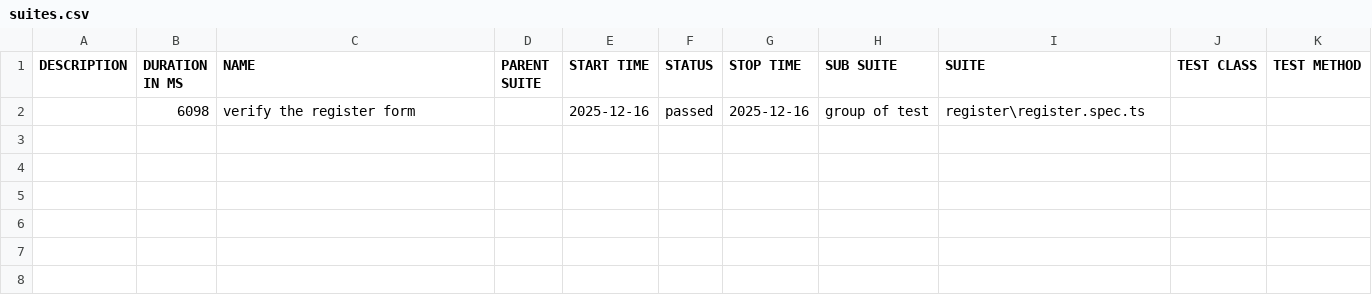
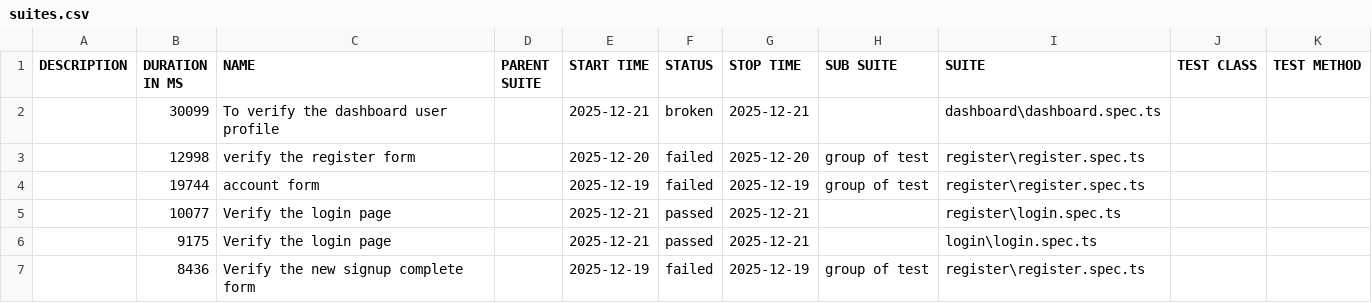
Before and after one commit to Automation1411/Ecommerce-project, a CSV file: allure-report/data/suites.csv, drawn as a sheet.

Commit message:
Dashboard changes

```diff
--- a/allure-report/data/suites.csv
+++ b/allure-report/data/suites.csv
@@ -1,2 +1,7 @@
 "DESCRIPTION","DURATION IN MS","NAME","PARENT SUITE","START TIME","STATUS","STOP TIME","SUB SUITE","SUITE","TEST CLASS","TEST METHOD"
-"","6098","verify the register form","","2025-12-16","passed","2025-12-16","group of test","register\register.spec.ts","",""
+"","30099","To verify the dashboard user profile","","2025-12-21","broken","2025-12-21","","dashboard\dashboard.spec.ts","",""
+"","12998","verify the register form","","2025-12-20","failed","2025-12-20","group of test","register\register.spec.ts","",""
+"","19744","account form","","2025-12-19","failed","2025-12-19","group of test","register\register.spec.ts","",""
+"","10077","Verify the login page","","2025-12-21","passed","2025-12-21","","register\login.spec.ts","",""
+"","9175","Verify the login page","","2025-12-21","passed","2025-12-21","","login\login.spec.ts","",""
+"","8436","Verify the new signup complete form","","2025-12-19","failed","2025-12-19","group of test","register\register.spec.ts","",""
```
Also changed, not shown: 57 other files.
